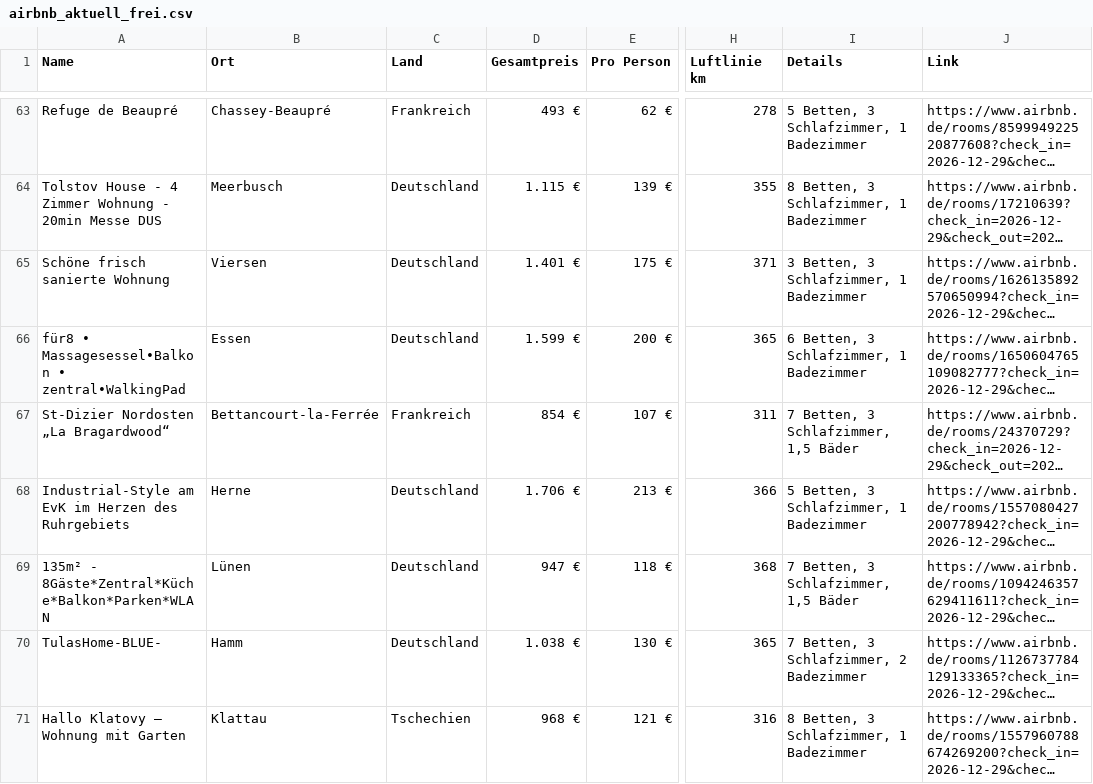
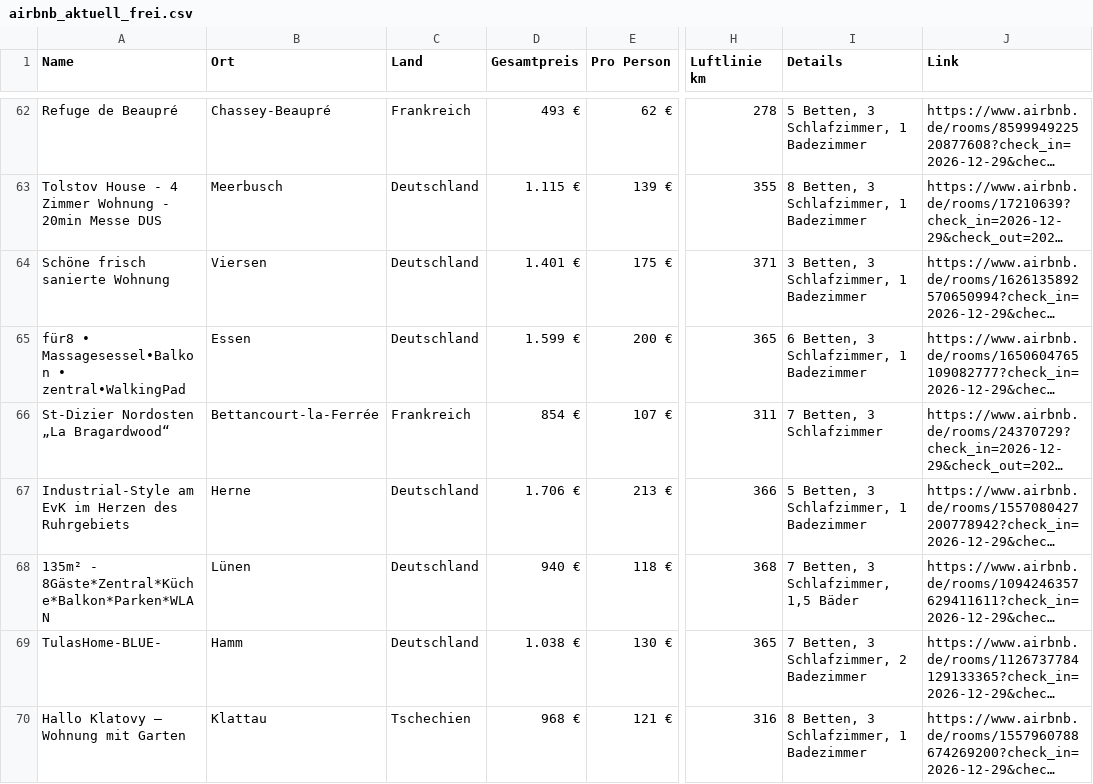
Before and after one commit to test-user317/silvester-airbnb, a CSV file: airbnb_aktuell_frei.csv, drawn as a sheet; only a part is shown, gaps mark what is left out; long unchanged cells end in …; addresses are those after the commit; the diff covers the shown part only; the diff names each change by its address in the sheet, - before the commit and + after, or states it on an @@ line.

```diff
--- a/airbnb_aktuell_frei.csv
+++ b/airbnb_aktuell_frei.csv
-I66 (Details): 7 Betten, 3 Schlafzimmer, 1,5 Bäder
+I66 (Details): 7 Betten, 3 Schlafzimmer
-D68 (Gesamtpreis): 947 €
+D68 (Gesamtpreis): 940 €
```
Also changed, not shown: 3 added rows, 7 removed rows and 37 edited cells elsewhere in this file, 3 other files.
